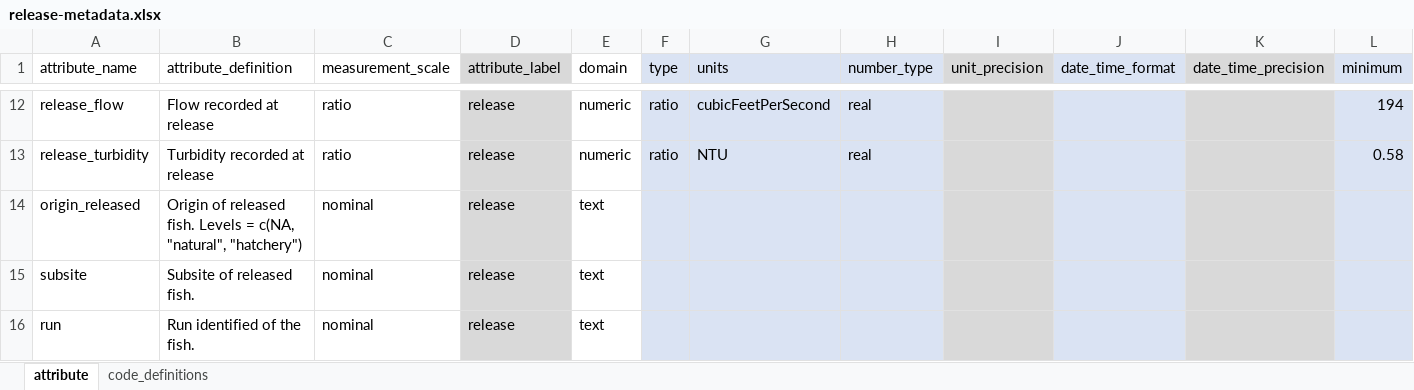
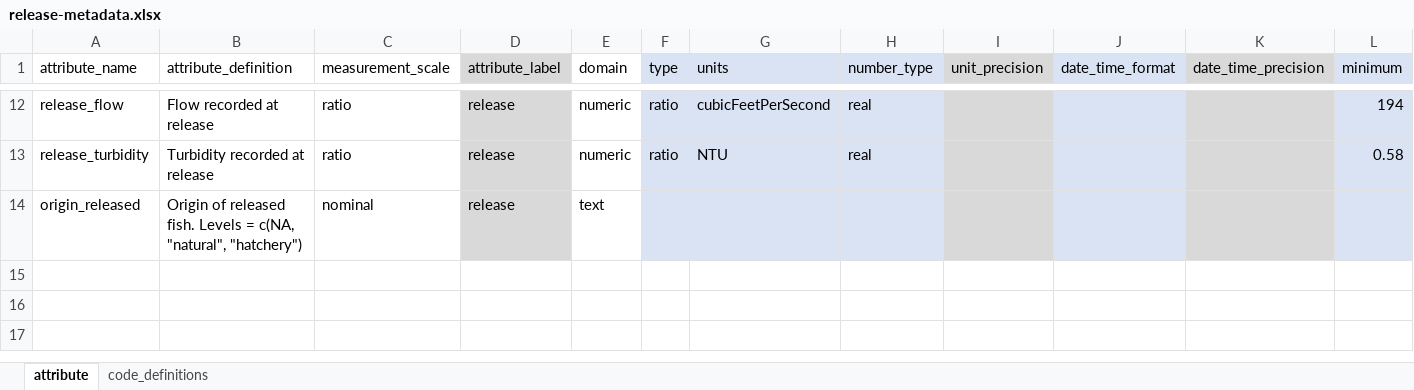
Before and after one commit to FlowWest/edi-battle-clear-rst, an Excel workbook: data-raw/metadata/release-metadata.xlsx, sheet attribute, drawn as a sheet; only a part is shown, gaps mark what is left out; values as stored, in another font and other column widths than the file's, no borders; rows hold the shown columns only; the diff names each change by its address in the sheet, - before the commit and + after, or states it on an @@ line.

Commit message:
removes subsite and run columns from release metadata and validates xml

```diff
--- a/data-raw/metadata/release-metadata.xlsx (sheet attribute)
+++ b/data-raw/metadata/release-metadata.xlsx (sheet attribute)
-row 15: subsite | Subsite of released fish. | nominal | release | text
-row 16: run | Run identified of the fish. | nominal | release | text
```
Also changed, not shown: 1 other file.
